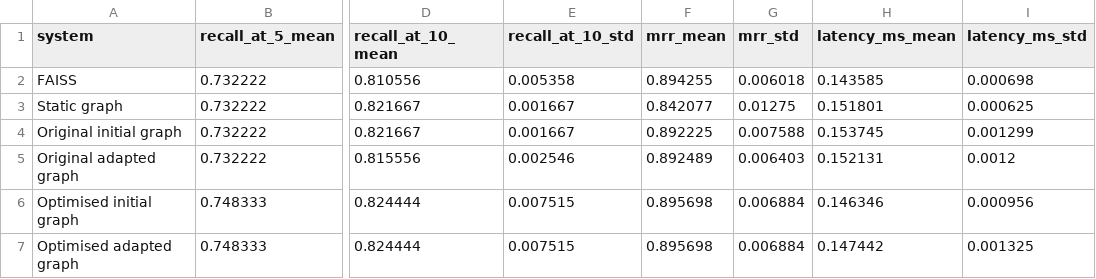
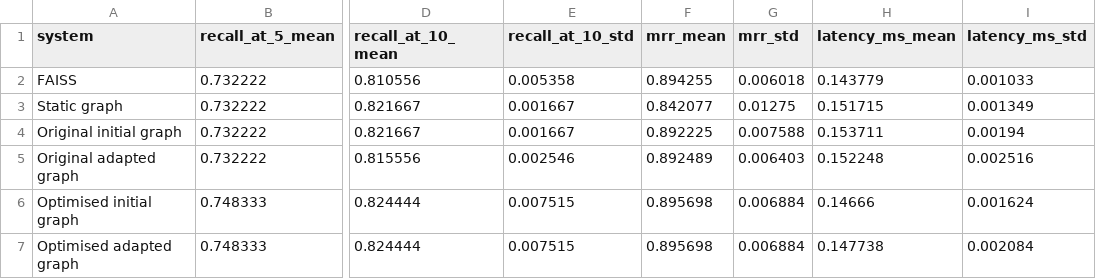
Before and after one commit to elliottfeltham/knowledge-graph-swarm, a CSV file: results/report/retrieval_results.csv, drawn as a sheet; only a part is shown, gaps mark what is left out; the diff names each change by its address in the sheet, - before the commit and + after, or states it on an @@ line.

Commit message:
Add paired retrieval impact analysis

```diff
--- a/results/report/retrieval_results.csv
+++ b/results/report/retrieval_results.csv
-H2 (latency_ms_mean): 0.143585
+H2 (latency_ms_mean): 0.143779
-I2 (latency_ms_std): 0.000698
+I2 (latency_ms_std): 0.001033
-H3 (latency_ms_mean): 0.151801
+H3 (latency_ms_mean): 0.151715
-I3 (latency_ms_std): 0.000625
+I3 (latency_ms_std): 0.001349
-H4 (latency_ms_mean): 0.153745
+H4 (latency_ms_mean): 0.153711
-I4 (latency_ms_std): 0.001299
+I4 (latency_ms_std): 0.00194
-H5 (latency_ms_mean): 0.152131
+H5 (latency_ms_mean): 0.152248
-I5 (latency_ms_std): 0.0012
+I5 (latency_ms_std): 0.002516
-H6 (latency_ms_mean): 0.146346
+H6 (latency_ms_mean): 0.14666
-I6 (latency_ms_std): 0.000956
+I6 (latency_ms_std): 0.001624
-H7 (latency_ms_mean): 0.147442
+H7 (latency_ms_mean): 0.147738
-I7 (latency_ms_std): 0.001325
+I7 (latency_ms_std): 0.002084
```
Also changed, not shown: 8 other files.
